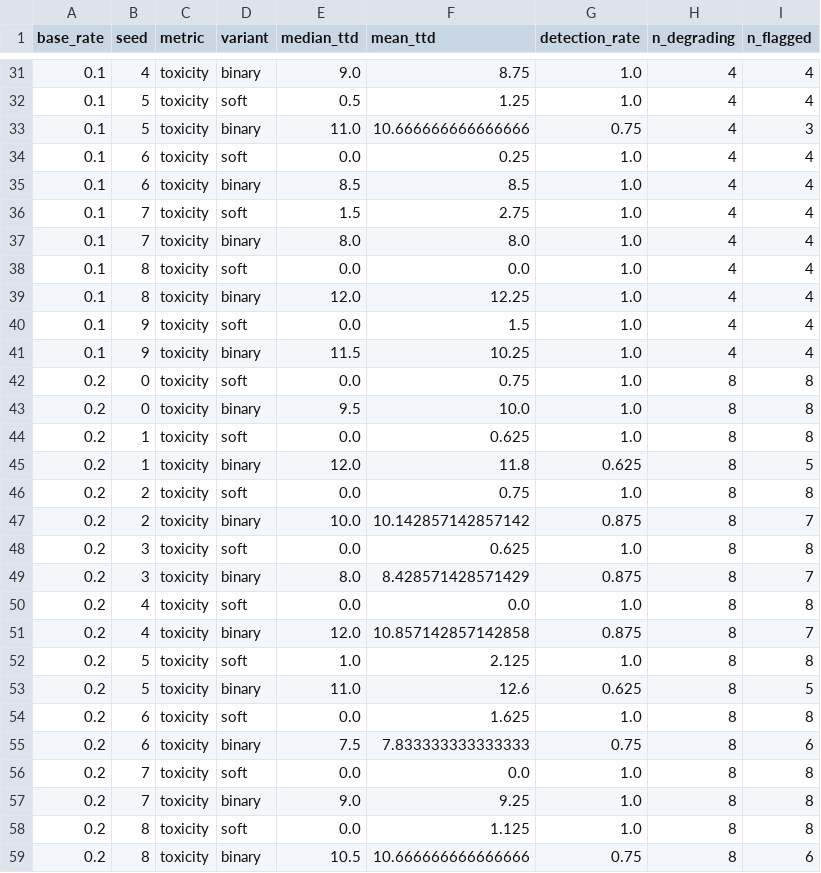
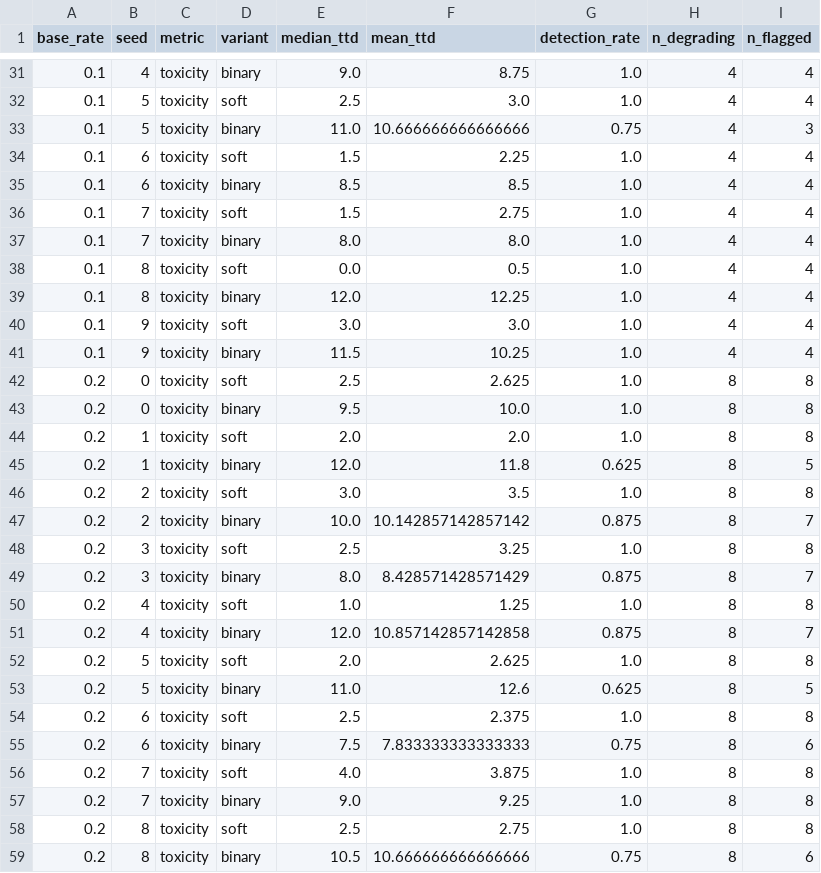
Before and after one commit to swarm-ai-research/swarm-artifacts, a CSV file: runs/20260524-231533_soft_vs_binary_detection/csv/ttd.csv, drawn as a sheet; only a part is shown, gaps mark what is left out; the diff covers the shown part only.

```diff
--- a/runs/20260524-231533_soft_vs_binary_detection/csv/ttd.csv
+++ b/runs/20260524-231533_soft_vs_binary_detection/csv/ttd.csv
@@ -31,5 +31,5 @@ base_rate,seed,metric,variant,median_ttd,mean_ttd,detection_rate,n_degrading,n_f
 0.1,4,toxicity,binary,9.0,8.75,1.0,4,4
-0.1,5,toxicity,soft,0.5,1.25,1.0,4,4
+0.1,5,toxicity,soft,2.5,3.0,1.0,4,4
 0.1,5,toxicity,binary,11.0,10.666666666666666,0.75,4,3
-0.1,6,toxicity,soft,0.0,0.25,1.0,4,4
+0.1,6,toxicity,soft,1.5,2.25,1.0,4,4
 0.1,6,toxicity,binary,8.5,8.5,1.0,4,4
@@ -37,23 +37,23 @@ base_rate,seed,metric,variant,median_ttd,mean_ttd,detection_rate,n_degrading,n_f
 0.1,7,toxicity,binary,8.0,8.0,1.0,4,4
-0.1,8,toxicity,soft,0.0,0.0,1.0,4,4
+0.1,8,toxicity,soft,0.0,0.5,1.0,4,4
 0.1,8,toxicity,binary,12.0,12.25,1.0,4,4
-0.1,9,toxicity,soft,0.0,1.5,1.0,4,4
+0.1,9,toxicity,soft,3.0,3.0,1.0,4,4
 0.1,9,toxicity,binary,11.5,10.25,1.0,4,4
-0.2,0,toxicity,soft,0.0,0.75,1.0,8,8
+0.2,0,toxicity,soft,2.5,2.625,1.0,8,8
 0.2,0,toxicity,binary,9.5,10.0,1.0,8,8
-0.2,1,toxicity,soft,0.0,0.625,1.0,8,8
+0.2,1,toxicity,soft,2.0,2.0,1.0,8,8
 0.2,1,toxicity,binary,12.0,11.8,0.625,8,5
-0.2,2,toxicity,soft,0.0,0.75,1.0,8,8
+0.2,2,toxicity,soft,3.0,3.5,1.0,8,8
 0.2,2,toxicity,binary,10.0,10.142857142857142,0.875,8,7
-0.2,3,toxicity,soft,0.0,0.625,1.0,8,8
+0.2,3,toxicity,soft,2.5,3.25,1.0,8,8
 0.2,3,toxicity,binary,8.0,8.428571428571429,0.875,8,7
-0.2,4,toxicity,soft,0.0,0.0,1.0,8,8
+0.2,4,toxicity,soft,1.0,1.25,1.0,8,8
 0.2,4,toxicity,binary,12.0,10.857142857142858,0.875,8,7
-0.2,5,toxicity,soft,1.0,2.125,1.0,8,8
+0.2,5,toxicity,soft,2.0,2.625,1.0,8,8
 0.2,5,toxicity,binary,11.0,12.6,0.625,8,5
-0.2,6,toxicity,soft,0.0,1.625,1.0,8,8
+0.2,6,toxicity,soft,2.5,2.375,1.0,8,8
 0.2,6,toxicity,binary,7.5,7.833333333333333,0.75,8,6
-0.2,7,toxicity,soft,0.0,0.0,1.0,8,8
+0.2,7,toxicity,soft,4.0,3.875,1.0,8,8
 0.2,7,toxicity,binary,9.0,9.25,1.0,8,8
-0.2,8,toxicity,soft,0.0,1.125,1.0,8,8
+0.2,8,toxicity,soft,2.5,2.75,1.0,8,8
 0.2,8,toxicity,binary,10.5,10.666666666666666,0.75,8,6
```
Also changed, not shown: 68 edited cells elsewhere in this file, 6 other files.
